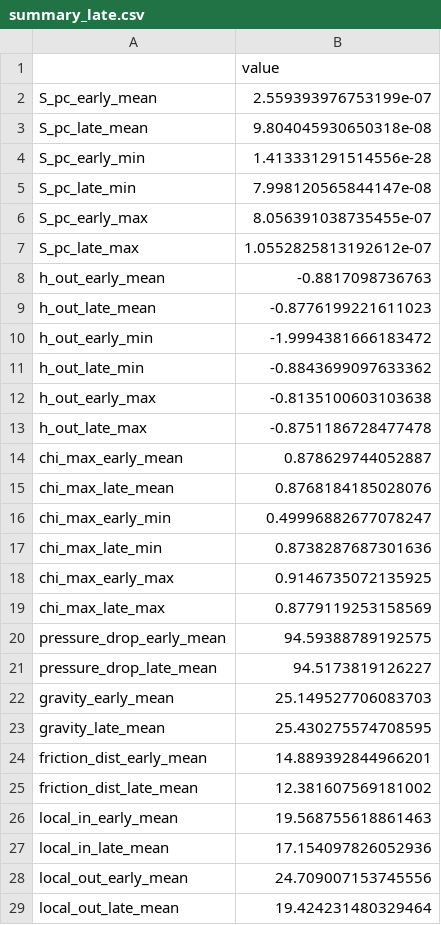
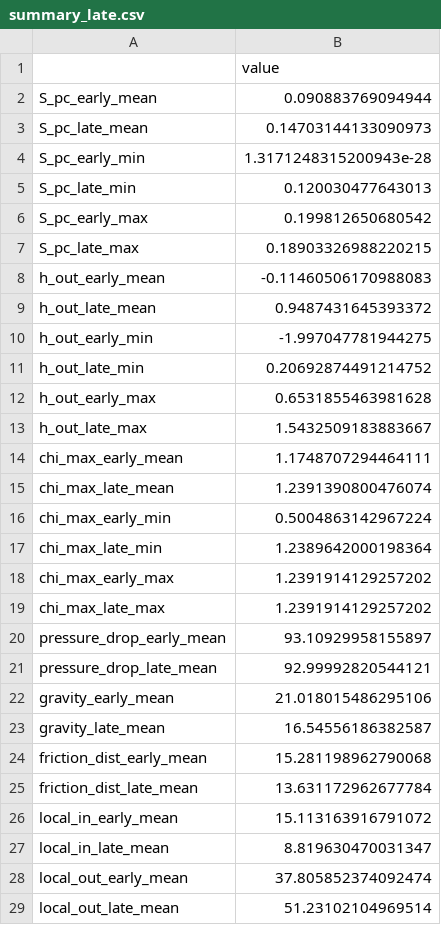
Before and after one commit to Suchotin/Supercritical_stability_PINN, a CSV file: summary_late.csv, drawn as a sheet; only a part is shown; the diff covers the shown part only.

```diff
--- a/summary_late.csv
+++ b/summary_late.csv
@@ -1,29 +1,29 @@
 ,value
-S_pc_early_mean,2.559393976753199e-07
-S_pc_late_mean,9.804045930650318e-08
-S_pc_early_min,1.413331291514556e-28
-S_pc_late_min,7.998120565844147e-08
-S_pc_early_max,8.056391038735455e-07
-S_pc_late_max,1.0552825813192612e-07
-h_out_early_mean,-0.8817098736763
-h_out_late_mean,-0.8776199221611023
-h_out_early_min,-1.9994381666183472
-h_out_late_min,-0.8843699097633362
-h_out_early_max,-0.8135100603103638
-h_out_late_max,-0.8751186728477478
-chi_max_early_mean,0.878629744052887
-chi_max_late_mean,0.8768184185028076
-chi_max_early_min,0.49996882677078247
-chi_max_late_min,0.8738287687301636
-chi_max_early_max,0.9146735072135925
-chi_max_late_max,0.8779119253158569
-pressure_drop_early_mean,94.59388789192575
-pressure_drop_late_mean,94.5173819126227
-gravity_early_mean,25.149527706083703
-gravity_late_mean,25.430275574708595
-friction_dist_early_mean,14.889392844966201
-friction_dist_late_mean,12.381607569181002
-local_in_early_mean,19.568755618861463
-local_in_late_mean,17.154097826052936
-local_out_early_mean,24.709007153745556
-local_out_late_mean,19.424231480329464
+S_pc_early_mean,0.090883769094944
+S_pc_late_mean,0.14703144133090973
+S_pc_early_min,1.3171248315200943e-28
+S_pc_late_min,0.120030477643013
+S_pc_early_max,0.199812650680542
+S_pc_late_max,0.18903326988220215
+h_out_early_mean,-0.11460506170988083
+h_out_late_mean,0.9487431645393372
+h_out_early_min,-1.997047781944275
+h_out_late_min,0.20692874491214752
+h_out_early_max,0.6531855463981628
+h_out_late_max,1.5432509183883667
+chi_max_early_mean,1.1748707294464111
+chi_max_late_mean,1.2391390800476074
+chi_max_early_min,0.5004863142967224
+chi_max_late_min,1.2389642000198364
+chi_max_early_max,1.2391914129257202
+chi_max_late_max,1.2391914129257202
+pressure_drop_early_mean,93.10929958155897
+pressure_drop_late_mean,92.99992820544121
+gravity_early_mean,21.018015486295106
+gravity_late_mean,16.54556186382587
+friction_dist_early_mean,15.281198962790068
+friction_dist_late_mean,13.631172962677784
+local_in_early_mean,15.113163916791072
+local_in_late_mean,8.819630470031347
+local_out_early_mean,37.805852374092474
+local_out_late_mean,51.23102104969514
```
Also changed, not shown: 10 edited cells elsewhere in this file, 14 other files.
